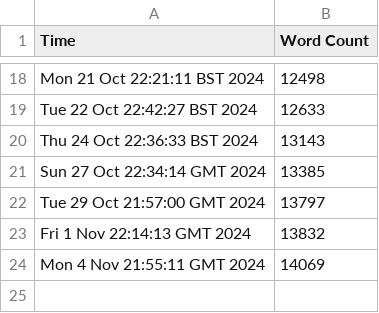
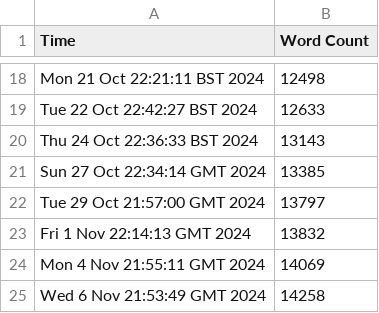
Before and after one commit to harryhanYuhao/guide_for_self_studying_programming, a CSV file: log/wc.csv, drawn as a sheet; only a part is shown, gaps mark what is left out; the diff names each change by its address in the sheet, - before the commit and + after, or states it on an @@ line.

```diff
--- a/log/wc.csv
+++ b/log/wc.csv
+row 25: Wed 6 Nov 21:53:49 GMT 2024 | 14258
```
Also changed, not shown: 3 other files.
